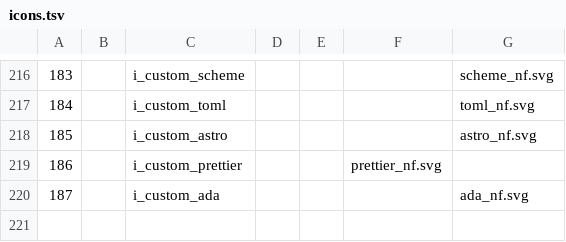
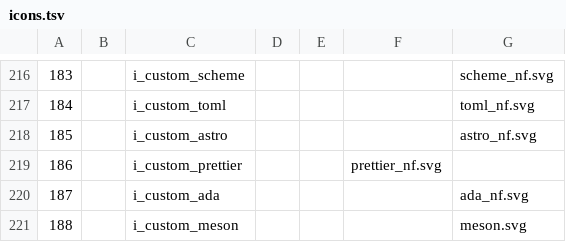
Before and after one commit to ryanoasis/nerd-fonts, a TSV file: src/svgs/icons.tsv, drawn as a sheet; only a part is shown, gaps mark what is left out.

```diff
--- a/src/svgs/icons.tsv
+++ b/src/svgs/icons.tsv
@@ -220 +220,2 @@
 187		i_custom_ada				ada_nf.svg
+188		i_custom_meson				meson.svg
```
Also changed, not shown: 3 other files.
